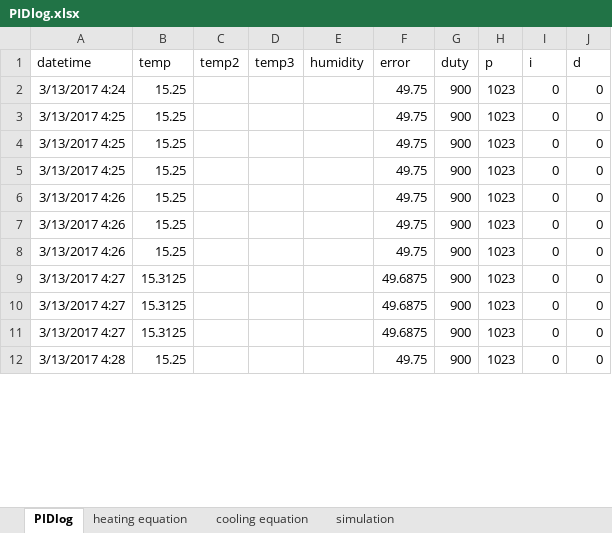
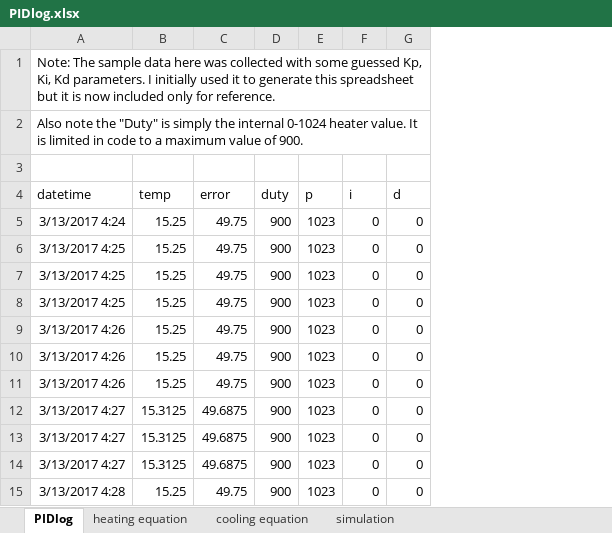
Before and after one commit to ccspoz/sousvide, an Excel workbook: tuning/PIDlog.xlsx, sheet PIDlog, drawn as a sheet; only a part is shown; values as stored, in another font and other column widths than the file's, no borders; removed rows and columns are numbered as before the commit, all else as after; the diff names each change by its address in the sheet, - before the commit and + after, or states it on an @@ line.

```diff
--- a/tuning/PIDlog.xlsx (sheet PIDlog)
+++ b/tuning/PIDlog.xlsx (sheet PIDlog)
-column C (temp2), empty
-column D (temp3), empty
-column E (humidity), empty
+row 1: Note: The sample data here was collected with some guessed Kp, Ki, Kd parameters. I initially used it to generate this spreadsheet but it is now included only for reference.
+row 2: Also note the "Duty" is simply the internal 0-1024 heater value. It is limited in code to a maximum value of 900.
+row 3: (empty)
```
Also changed, not shown: sheet simulation, sheet cooling equation, sheet heating equation, formulas that keep their value, charts or pictures.
